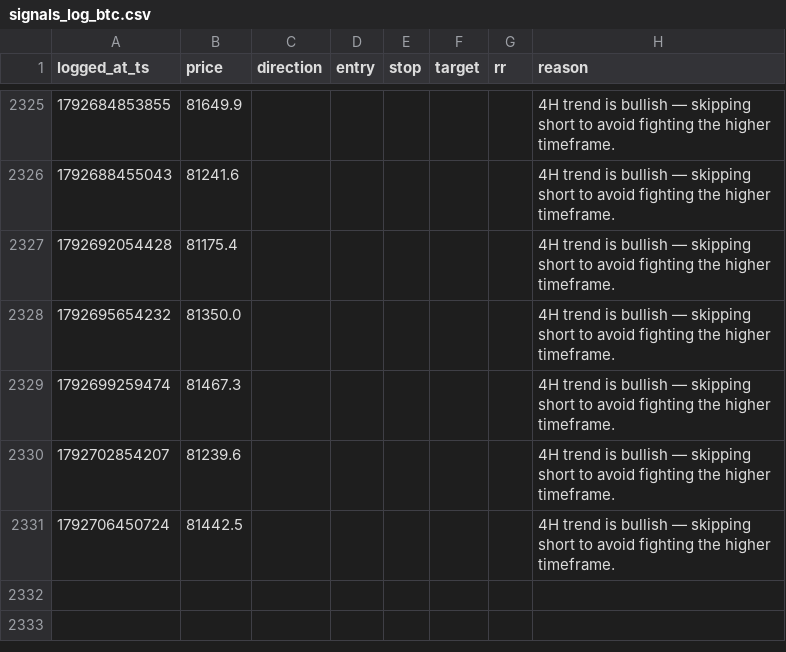
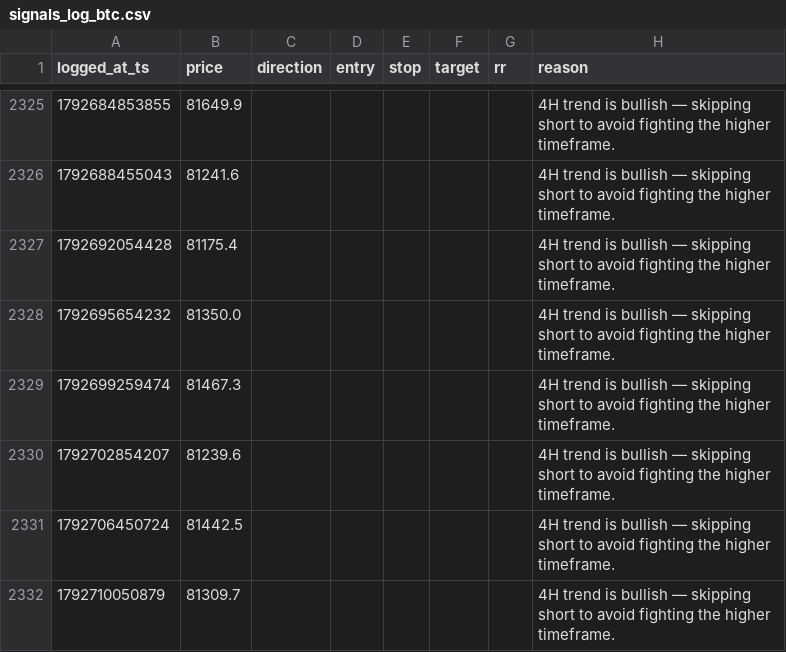
Before and after one commit to mitchielpy-blip/ETH-report-bot, a CSV file: signals_log_btc.csv, drawn as a sheet; only a part is shown, gaps mark what is left out.

```diff
--- a/signals_log_btc.csv
+++ b/signals_log_btc.csv
@@ -2331 +2331,2 @@ logged_at_ts,price,direction,entry,stop,target,rr,reason
 1792706450724,81442.5,,,,,,4H trend is bullish — skipping short to avoid fighting the higher timeframe.
+1792710050879,81309.7,,,,,,4H trend is bullish — skipping short to avoid fighting the higher timeframe.
```
Also changed, not shown: signals_log.csv, signals_log_sol.csv.
